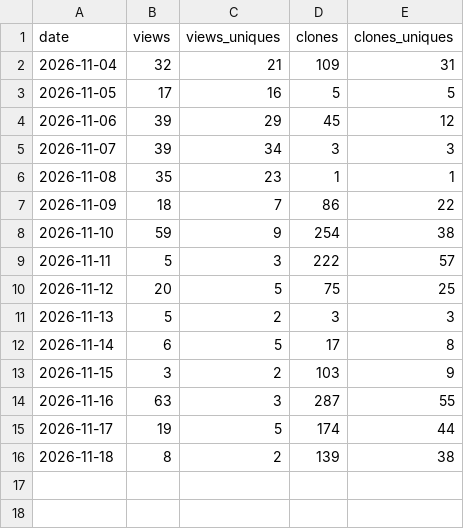
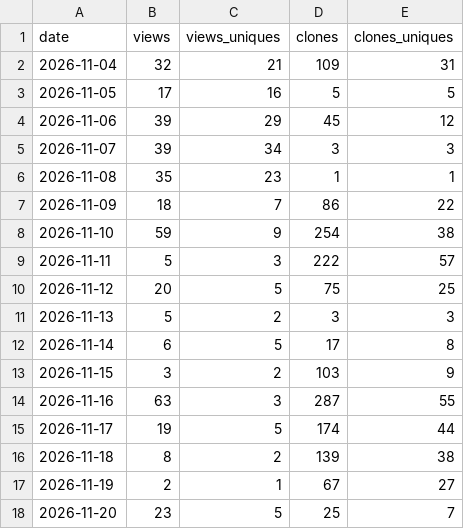
Before and after one commit to tinpotnick/folio, a CSV file: traffic.csv, drawn as a sheet; the diff names each change by its address in the sheet, - before the commit and + after, or states it on an @@ line.

```diff
--- a/traffic.csv
+++ b/traffic.csv
+row 17: 2026-11-19 | 2 | 1 | 67 | 27
+row 18: 2026-11-20 | 23 | 5 | 25 | 7
```
